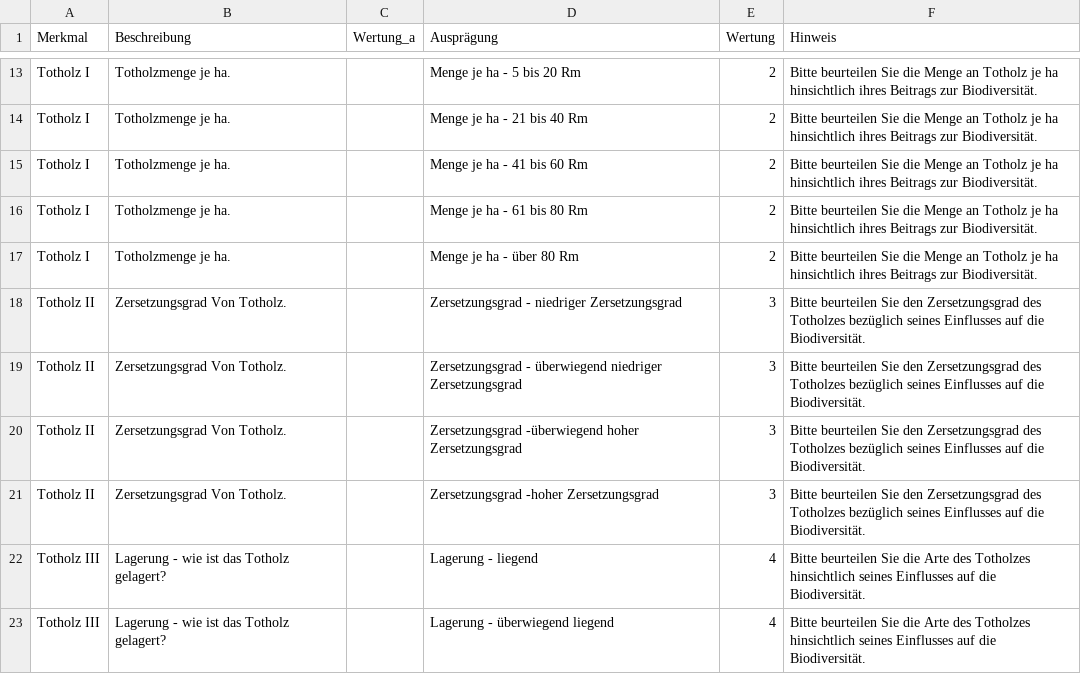
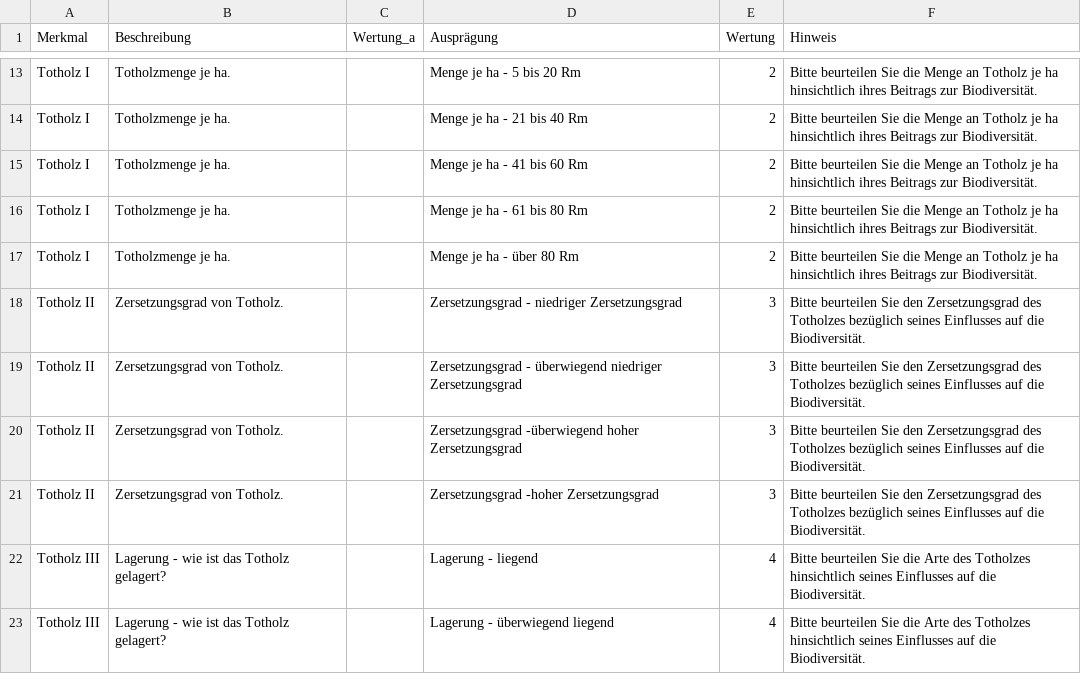
Before and after one commit to f2502/OESL_MV, a CSV file: biodiv_fb.csv, drawn as a sheet; only a part is shown, gaps mark what is left out.

```diff
--- a/biodiv_fb.csv
+++ b/biodiv_fb.csv
@@ -17,6 +17,6 @@ Totholz I;Totholzmenge je ha.;;Menge je ha  - 61 bis 80 Rm;2;Bitte beurteilen Si
 Totholz I;Totholzmenge je ha.;;Menge je ha - über 80 Rm;2;Bitte beurteilen Sie die Menge an Totholz je ha hinsichtlich ihres Beitrags zur Biodiversität.
-Totholz II;Zersetzungsgrad Von Totholz.;;Zersetzungsgrad - niedriger Zersetzungsgrad;3;Bitte beurteilen Sie den Zersetzungsgrad des Totholzes bezüglich seines Einflusses auf die Biodiversität.
-Totholz II;Zersetzungsgrad Von Totholz.;;Zersetzungsgrad - überwiegend niedriger Zersetzungsgrad;3;Bitte beurteilen Sie den Zersetzungsgrad des Totholzes bezüglich seines Einflusses auf die Biodiversität.
-Totholz II;Zersetzungsgrad Von Totholz.;;Zersetzungsgrad -überwiegend hoher Zersetzungsgrad;3;Bitte beurteilen Sie den Zersetzungsgrad des Totholzes bezüglich seines Einflusses auf die Biodiversität.
-Totholz II;Zersetzungsgrad Von Totholz.;;Zersetzungsgrad -hoher Zersetzungsgrad;3;Bitte beurteilen Sie den Zersetzungsgrad des Totholzes bezüglich seines Einflusses auf die Biodiversität.
+Totholz II;Zersetzungsgrad von Totholz.;;Zersetzungsgrad - niedriger Zersetzungsgrad;3;Bitte beurteilen Sie den Zersetzungsgrad des Totholzes bezüglich seines Einflusses auf die Biodiversität.
+Totholz II;Zersetzungsgrad von Totholz.;;Zersetzungsgrad - überwiegend niedriger Zersetzungsgrad;3;Bitte beurteilen Sie den Zersetzungsgrad des Totholzes bezüglich seines Einflusses auf die Biodiversität.
+Totholz II;Zersetzungsgrad von Totholz.;;Zersetzungsgrad -überwiegend hoher Zersetzungsgrad;3;Bitte beurteilen Sie den Zersetzungsgrad des Totholzes bezüglich seines Einflusses auf die Biodiversität.
+Totholz II;Zersetzungsgrad von Totholz.;;Zersetzungsgrad -hoher Zersetzungsgrad;3;Bitte beurteilen Sie den Zersetzungsgrad des Totholzes bezüglich seines Einflusses auf die Biodiversität.
 Totholz III;Lagerung - wie ist das Totholz gelagert?;;Lagerung - liegend;4;Bitte beurteilen Sie die Arte des Totholzes hinsichtlich seines Einflusses auf die Biodiversität.
```
